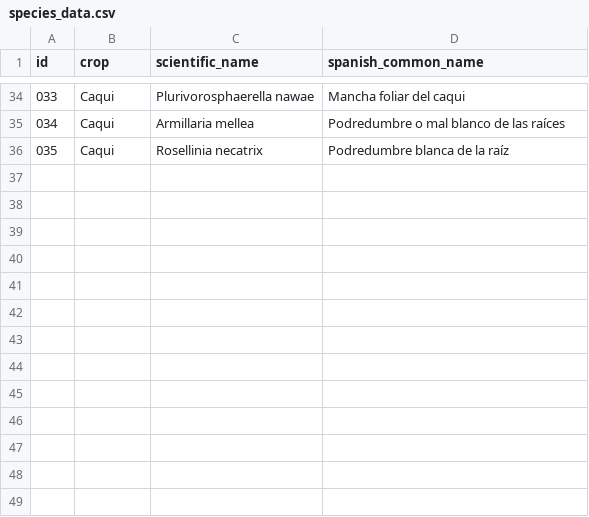
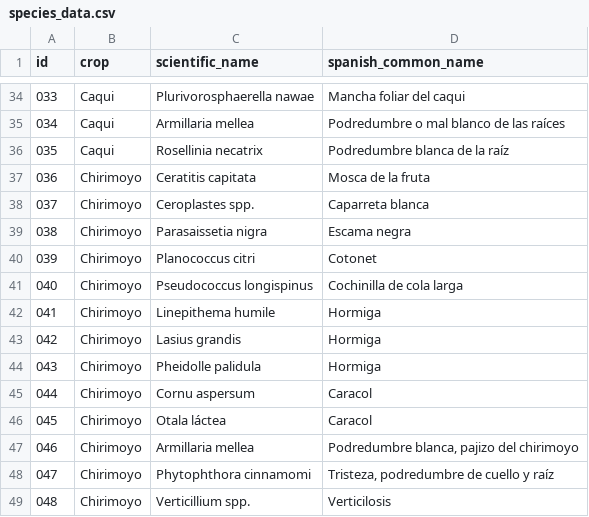
Before and after one commit to BioPabloCG/ipm_pest_identifier, a CSV file: Database/species_data.csv, drawn as a sheet; only a part is shown, gaps mark what is left out.

Commit message:
Cherimoya pests added
Current database data: Avocado, Persimmon  and Cherimoya

```diff
--- a/Database/species_data.csv
+++ b/Database/species_data.csv
@@ -36 +36,14 @@
 035;Caqui;Rosellinia necatrix;Podredumbre blanca de la raíz
+036;Chirimoyo;Ceratitis capitata;Mosca de la fruta
+037;Chirimoyo;Ceroplastes spp.;Caparreta blanca
+038;Chirimoyo;Parasaissetia nigra;Escama negra
+039;Chirimoyo;Planococcus citri;Cotonet
+040;Chirimoyo;Pseudococcus longispinus;Cochinilla de cola larga
+041;Chirimoyo;Linepithema humile;Hormiga
+042;Chirimoyo;Lasius grandis;Hormiga
+043;Chirimoyo;Pheidolle palidula;Hormiga
+044;Chirimoyo;Cornu aspersum;Caracol
+045;Chirimoyo;Otala láctea;Caracol
+046;Chirimoyo;Armillaria mellea;Podredumbre blanca, pajizo del chirimoyo
+047;Chirimoyo;Phytophthora cinnamomi;Tristeza, podredumbre de cuello y raíz
+048;Chirimoyo;Verticillium spp.;Verticilosis
```
